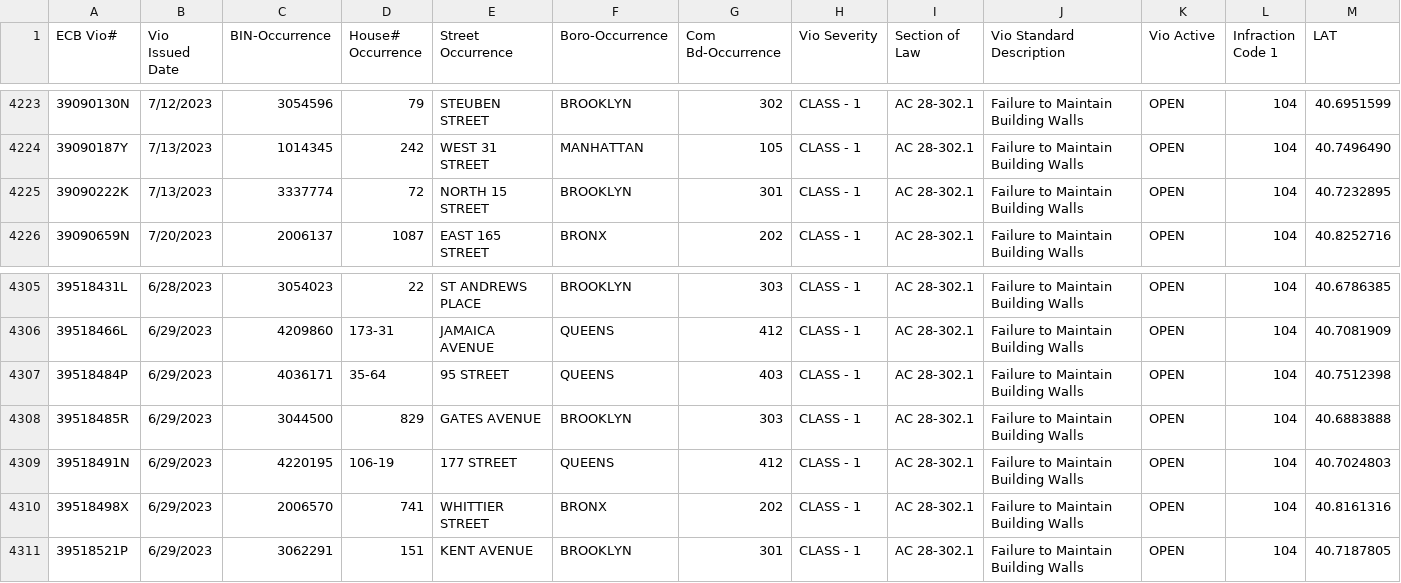
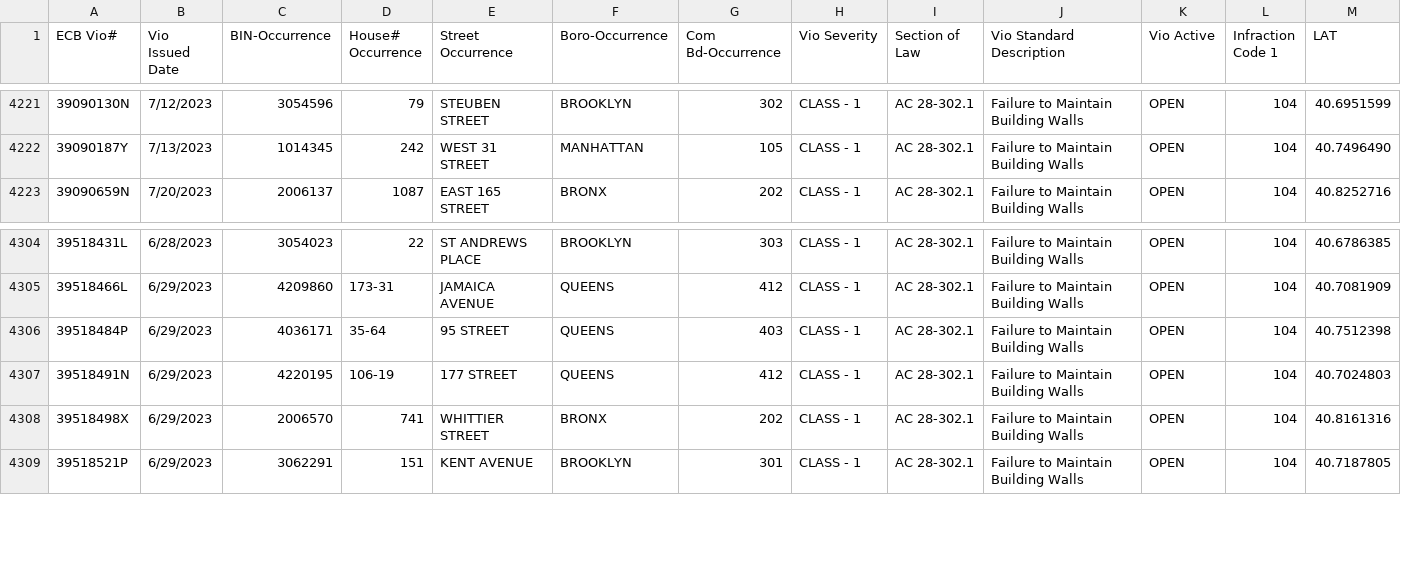
Before and after one commit to NYCDOB/FacadeSafetyReport, a CSV file: data/ActiveFacadeECBViolation.csv, drawn as a sheet; only a part is shown, gaps mark what is left out; removed rows and columns are numbered as before the commit, all else as after; rows hold the shown columns only; the diff covers the shown part only; the diff names each change by its address in the sheet, - before the commit and + after, or states it on an @@ line.

```diff
--- a/data/ActiveFacadeECBViolation.csv
+++ b/data/ActiveFacadeECBViolation.csv
-row 4225: 39090222K | 7/13/2023 | 3337774 | 72 | NORTH 15 STREET | BROOKLYN | 301 | CLASS - 1 | AC 28-302.1 | Failure to Maintain Building Walls | OPEN | 104 | 40.7232895
-row 4308: 39518485R | 6/29/2023 | 3044500 | 829 | GATES AVENUE | BROOKLYN | 303 | CLASS - 1 | AC 28-302.1 | Failure to Maintain Building Walls | OPEN | 104 | 40.6883888
```
Also changed, not shown: 3 added rows and 3 removed rows elsewhere in this file, 1 other file.
